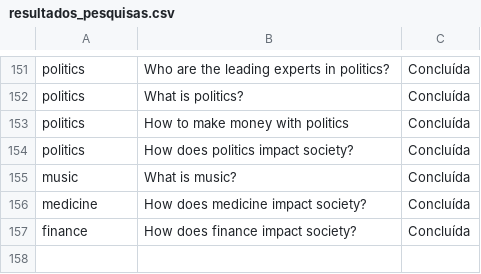
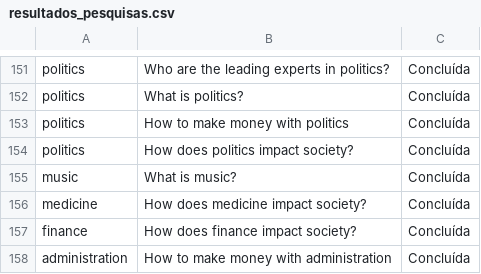
Before and after one commit to MisaAndrejezieski/AutoPes.py, a CSV file: resultados_pesquisas.csv, drawn as a sheet; only a part is shown, gaps mark what is left out.

```diff
--- a/resultados_pesquisas.csv
+++ b/resultados_pesquisas.csv
@@ -157 +157,2 @@ medicine,How does medicine impact society?,Concluída
 finance,How does finance impact society?,Concluída
+administration,How to make money with administration,Concluída
```
Also changed, not shown: 1 other file.
